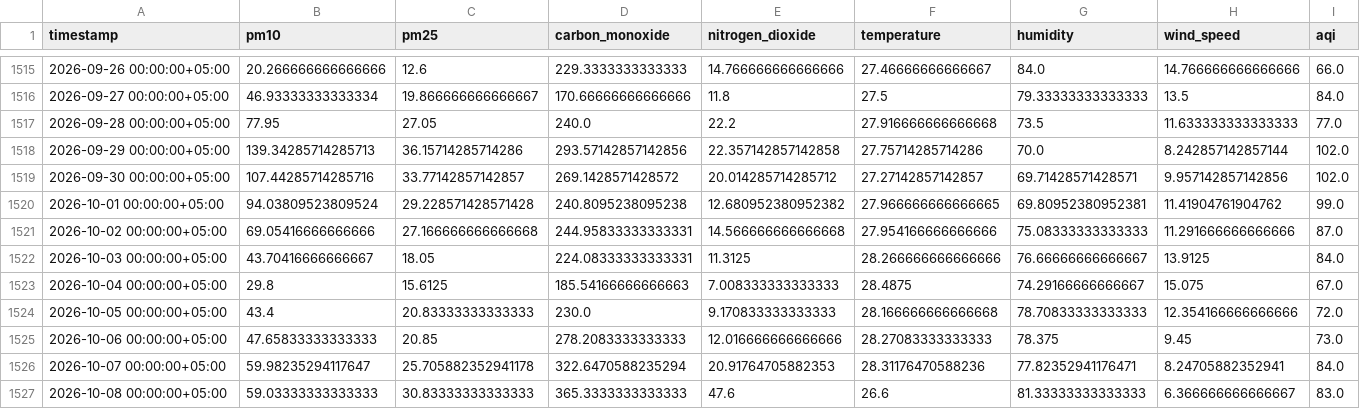
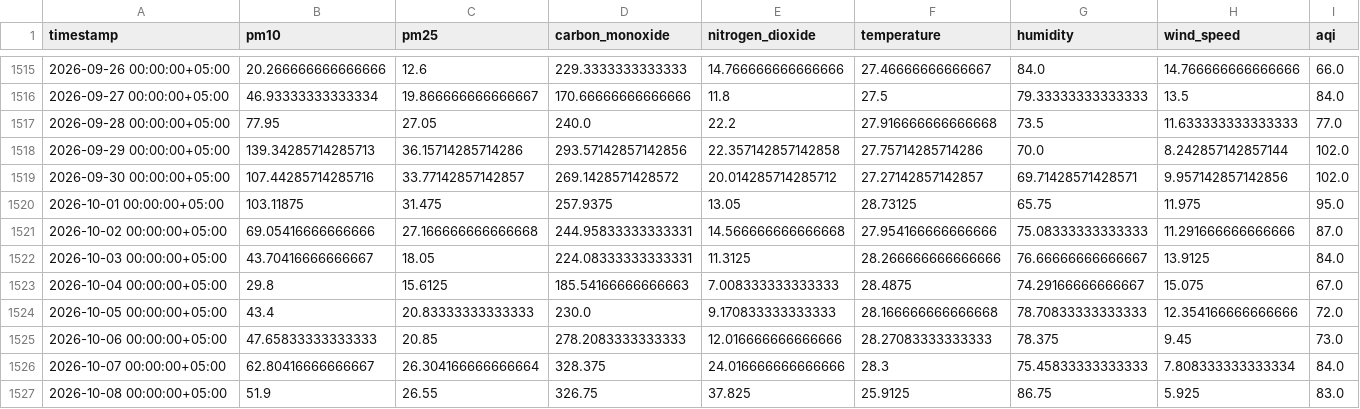
Before and after one commit to Qar-Raz/AQI-Predictor, a CSV file: data/karachi_daily_data_5_years.csv, drawn as a sheet; only a part is shown, gaps mark what is left out.

Commit message:
Automated data update and aggregation

```diff
--- a/data/karachi_daily_data_5_years.csv
+++ b/data/karachi_daily_data_5_years.csv
@@ -1519,3 +1519,3 @@ timestamp,pm10,pm25,carbon_monoxide,nitrogen_dioxide,temperature,humidity,wind_s
 2026-09-30 00:00:00+05:00,107.44285714285716,33.77142857142857,269.1428571428572,20.014285714285712,27.27142857142857,69.71428571428571,9.957142857142856,102.0
-2026-10-01 00:00:00+05:00,94.03809523809524,29.228571428571428,240.8095238095238,12.680952380952382,27.966666666666665,69.80952380952381,11.41904761904762,99.0
+2026-10-01 00:00:00+05:00,103.11875,31.475,257.9375,13.05,28.73125,65.75,11.975,95.0
 2026-10-02 00:00:00+05:00,69.05416666666666,27.166666666666668,244.95833333333331,14.566666666666668,27.954166666666666,75.08333333333333,11.291666666666666,87.0
@@ -1525,3 +1525,3 @@ timestamp,pm10,pm25,carbon_monoxide,nitrogen_dioxide,temperature,humidity,wind_s
 2026-10-06 00:00:00+05:00,47.65833333333333,20.85,278.2083333333333,12.016666666666666,28.27083333333333,78.375,9.45,73.0
-2026-10-07 00:00:00+05:00,59.98235294117647,25.705882352941178,322.6470588235294,20.91764705882353,28.31176470588236,77.82352941176471,8.24705882352941,84.0
-2026-10-08 00:00:00+05:00,59.03333333333333,30.83333333333333,365.3333333333333,47.6,26.6,81.33333333333333,6.366666666666667,83.0
+2026-10-07 00:00:00+05:00,62.80416666666667,26.304166666666664,328.375,24.016666666666666,28.3,75.45833333333333,7.808333333333334,84.0
+2026-10-08 00:00:00+05:00,51.9,26.55,326.75,37.825,25.9125,86.75,5.925,83.0
```
Also changed, not shown: data/last_7_days_daily_data.csv, data/last_7_days_hourly_data.csv.
